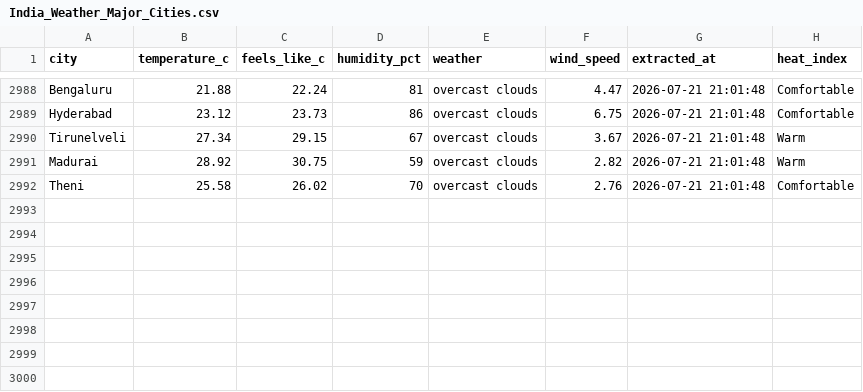
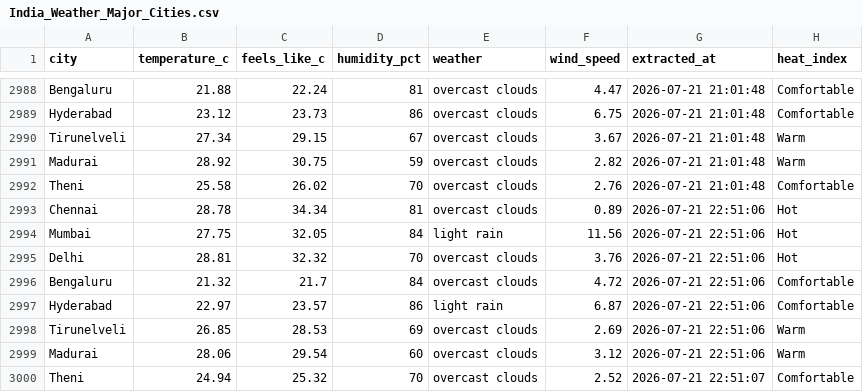
Before and after one commit to muthukarthiksrk/de-journey, a CSV file: India_Weather_Major_Cities.csv, drawn as a sheet; only a part is shown, gaps mark what is left out.

```diff
--- a/India_Weather_Major_Cities.csv
+++ b/India_Weather_Major_Cities.csv
@@ -2992 +2992,9 @@ Madurai,28.92,30.75,59,overcast clouds,2.82,2026-07-21 21:01:48,Warm
 Theni,25.58,26.02,70,overcast clouds,2.76,2026-07-21 21:01:48,Comfortable
+Chennai,28.78,34.34,81,overcast clouds,0.89,2026-07-21 22:51:06,Hot
+Mumbai,27.75,32.05,84,light rain,11.56,2026-07-21 22:51:06,Hot
+Delhi,28.81,32.32,70,overcast clouds,3.76,2026-07-21 22:51:06,Hot
+Bengaluru,21.32,21.7,84,overcast clouds,4.72,2026-07-21 22:51:06,Comfortable
+Hyderabad,22.97,23.57,86,light rain,6.87,2026-07-21 22:51:06,Comfortable
+Tirunelveli,26.85,28.53,69,overcast clouds,2.69,2026-07-21 22:51:06,Warm
+Madurai,28.06,29.54,60,overcast clouds,3.12,2026-07-21 22:51:06,Warm
+Theni,24.94,25.32,70,overcast clouds,2.52,2026-07-21 22:51:07,Comfortable
```
